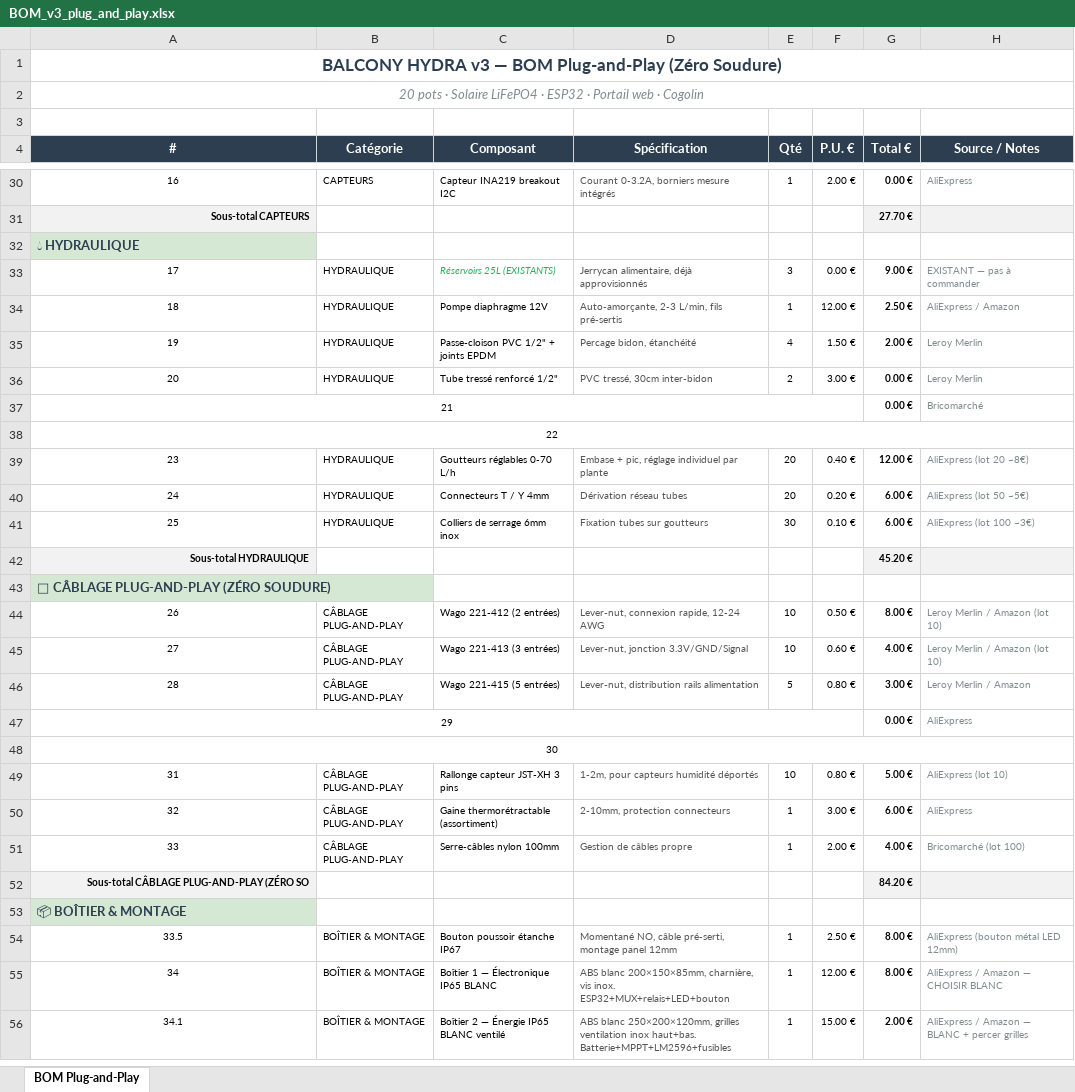
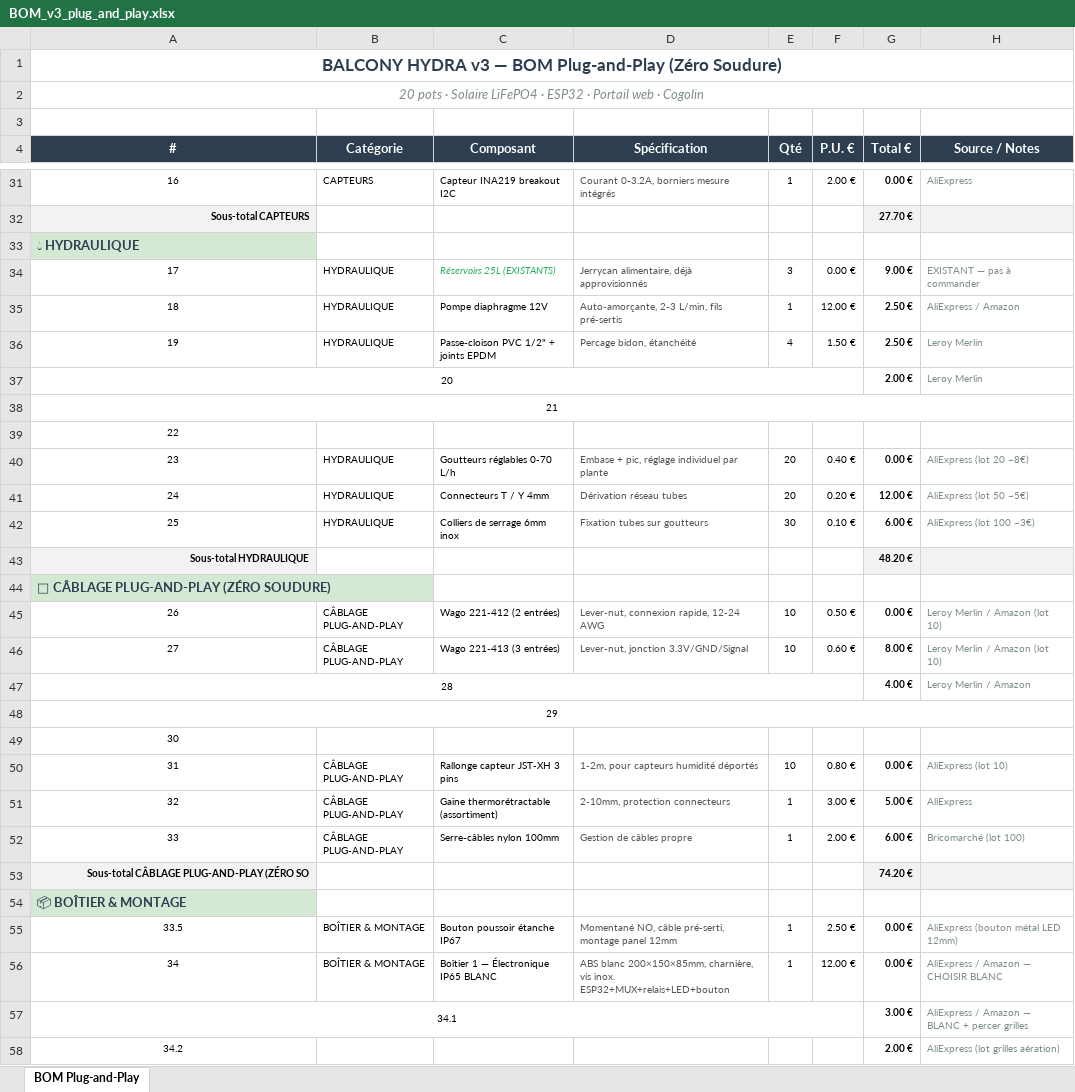
Before and after one commit to Mickuits/balcony-hydra, an Excel workbook: docs/BOM_v3_plug_and_play.xlsx, sheet BOM Plug-and-Play, drawn as a sheet; only a part is shown, gaps mark what is left out; values as stored, in another font and other column widths than the file's, no borders; removed rows and columns are numbered as before the commit, all else as after; the diff covers the shown part only; the diff names each change by its address in the sheet, - before the commit and + after, or states it on an @@ line.

```diff
--- a/docs/BOM_v3_plug_and_play.xlsx (sheet BOM Plug-and-Play)
+++ b/docs/BOM_v3_plug_and_play.xlsx (sheet BOM Plug-and-Play)
-G36 (Total €): 2.00 €
+G36 (Total €): 2.50 €
-row 36: 20 | HYDRAULIQUE | Tube tressé renforcé 1/2" | PVC tressé, 30cm inter-bidon | 2 | 3.00 € | 0.00 € | Leroy Merlin
-row 37: 21 |  |  |  |  |  | 0.00 € | Bricomarché
+row 37: 20 |  |  |  |  |  | 2.00 € | Leroy Merlin
@@ column A (#) renumbered between rows 38 and 70 @@
+row 39: 22
-G40 (Total €): 12.00 €
+G40 (Total €): 0.00 €
-G41 (Total €): 6.00 €
+G41 (Total €): 12.00 €
-G43 (Total €): 45.20 €
+G43 (Total €): 48.20 €
-G45 (Total €): 8.00 €
+G45 (Total €): 0.00 €
-G46 (Total €): 4.00 €
+G46 (Total €): 8.00 €
-row 46: 28 | CÂBLAGE PLUG-AND-PLAY | Wago 221-415 (5 entrées) | Lever-nut, distribution rails alimentation | 5 | 0.80 € | 3.00 € | Leroy Merlin / Amazon
-row 47: 29 |  |  |  |  |  | 0.00 € | AliExpress
+row 47: 28 |  |  |  |  |  | 4.00 € | Leroy Merlin / Amazon
-row 49: 31 | CÂBLAGE PLUG-AND-PLAY | Rallonge capteur JST-XH 3 pins | 1-2m, pour capteurs humidité déportés | 10 | 0.80 € | 5.00 € | AliExpress (lot 10)
-row 50: 32 | CÂBLAGE PLUG-AND-PLAY | Gaine thermorétractable (assortiment) | 2-10mm, protection connecteurs | 1 | 3.00 € | 6.00 € | AliExpress
-row 51: 33 | CÂBLAGE PLUG-AND-PLAY | Serre-câbles nylon 100mm | Gestion de câbles propre | 1 | 2.00 € | 4.00 € | Bricomarché (lot 100)
-row 52: Sous-total CÂBLAGE PLUG-AND-PLAY (ZÉRO SO |  |  |  |  |  | 84.20 €
@@ A49 fill: #D5E8D4 → none, bold: on → off, text colour: #2C3E50 → black, text size: smaller, alignment: left → center @@
+row 50: 31 | CÂBLAGE PLUG-AND-PLAY | Rallonge capteur JST-XH 3 pins | 1-2m, pour capteurs humidité déportés | 10 | 0.80 € | 0.00 € | AliExpress (lot 10)
+row 51: 32 | CÂBLAGE PLUG-AND-PLAY | Gaine thermorétractable (assortiment) | 2-10mm, protection connecteurs | 1 | 3.00 € | 5.00 € | AliExpress
+row 52: 33 | CÂBLAGE PLUG-AND-PLAY | Serre-câbles nylon 100mm | Gestion de câbles propre | 1 | 2.00 € | 6.00 € | Bricomarché (lot 100)
+row 53: Sous-total CÂBLAGE PLUG-AND-PLAY (ZÉRO SO |  |  |  |  |  | 74.20 €
+row 54: 📦 BOÎTIER & MONTAGE
-G55:G56 (Total €): 8.00 €
+G55:G56 (Total €): 0.00 €
-row 56: 34.1 | BOÎTIER & MONTAGE | Boîtier 2 — Énergie IP65 BLANC ventilé | ABS blanc 250×200×120mm, grilles ventilation inox haut+bas. Batterie+MPPT+LM2596+fusibles | 1 | 15.00 € | 2.00 € | AliExpress / Amazon — BLANC + percer grilles
+row 57: 34.1 |  |  |  |  |  | 3.00 € | AliExpress / Amazon — BLANC + percer grilles
+row 58: 34.2 |  |  |  |  |  | 2.00 € | AliExpress (lot grilles aération)
```
Also changed, not shown: 3 added rows, 3 removed rows, 4 edited cells, cell formats and merged cells elsewhere in this sheet, formulas that keep their value, 12 other files.
